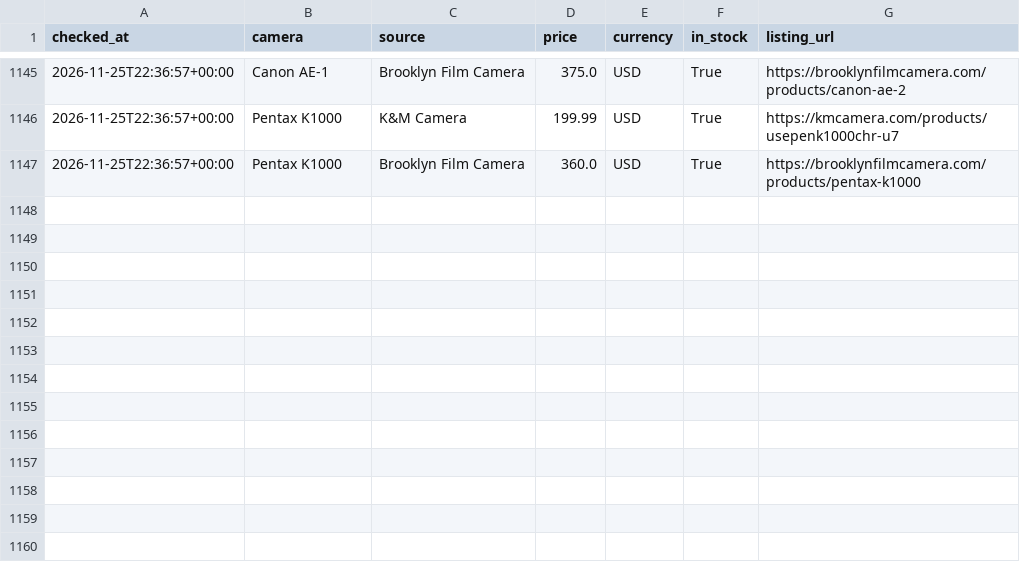
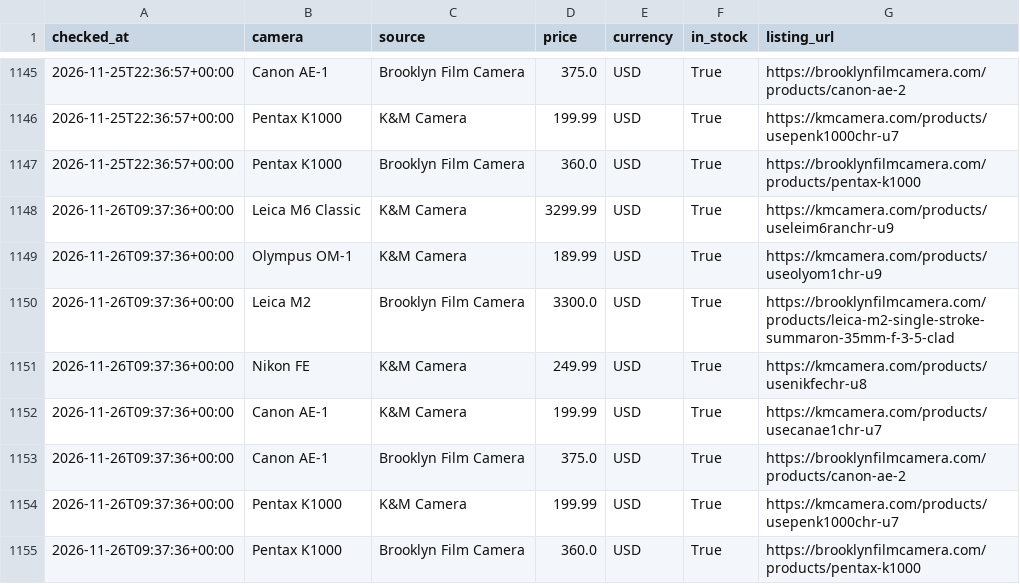
Before and after one commit to evanschneid/camera-price-tracker, a CSV file: data/prices.csv, drawn as a sheet; only a part is shown, gaps mark what is left out.

```diff
--- a/data/prices.csv
+++ b/data/prices.csv
@@ -1147 +1147,9 @@ checked_at,camera,source,price,currency,in_stock,listing_url
 2026-11-25T22:36:57+00:00,Pentax K1000,Brooklyn Film Camera,360.0,USD,True,https://brooklynfilmcamera.com/products/pentax-k1000
+2026-11-26T09:37:36+00:00,Leica M6 Classic,K&M Camera,3299.99,USD,True,https://kmcamera.com/products/useleim6ranchr-u9
+2026-11-26T09:37:36+00:00,Olympus OM-1,K&M Camera,189.99,USD,True,https://kmcamera.com/products/useolyom1chr-u9
+2026-11-26T09:37:36+00:00,Leica M2,Brooklyn Film Camera,3300.0,USD,True,https://brooklynfilmcamera.com/products/leica-m2-single-stroke-summaron-35mm-f-3-5-clad
+2026-11-26T09:37:36+00:00,Nikon FE,K&M Camera,249.99,USD,True,https://kmcamera.com/products/usenikfechr-u8
+2026-11-26T09:37:36+00:00,Canon AE-1,K&M Camera,199.99,USD,True,https://kmcamera.com/products/usecanae1chr-u7
+2026-11-26T09:37:36+00:00,Canon AE-1,Brooklyn Film Camera,375.0,USD,True,https://brooklynfilmcamera.com/products/canon-ae-2
+2026-11-26T09:37:36+00:00,Pentax K1000,K&M Camera,199.99,USD,True,https://kmcamera.com/products/usepenk1000chr-u7
+2026-11-26T09:37:36+00:00,Pentax K1000,Brooklyn Film Camera,360.0,USD,True,https://brooklynfilmcamera.com/products/pentax-k1000
```
Also changed, not shown: 3 other files.
